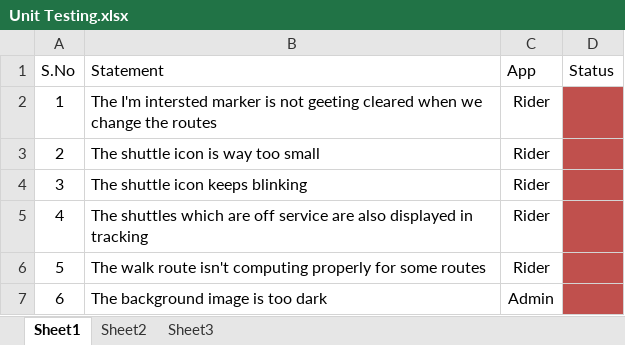
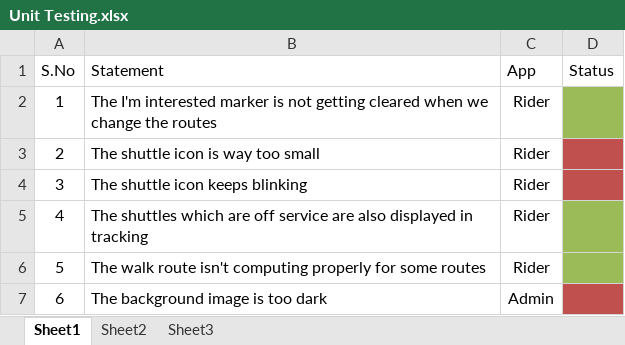
Before and after one commit to sxc107620/SE6387-Project-Repository, an Excel workbook: Unit Testing/Unit Testing.xlsx, sheet Sheet1, drawn as a sheet; values as stored, in another font and other column widths than the file's, no borders; table styles not drawn; the diff names each change by its address in the sheet, - before the commit and + after, or states it on an @@ line.

Commit message:
Bug fixes
1. The I'm interested marker is not getting cleared when we change the
routes

4. The shuttles which are off service are also displayed in tracking

5. The walk route isn't computing properly for some routes

```diff
--- a/Unit Testing/Unit Testing.xlsx (sheet Sheet1)
+++ b/Unit Testing/Unit Testing.xlsx (sheet Sheet1)
-B2 (Statement): The I'm intersted marker is not geeting cleared when…
+B2 (Statement): The I'm interested marker is not getting cleared when…
-D2 fill: #C0504D
+D2 fill: #9BBB59
-D5:D6 fill: #C0504D
+D5:D6 fill: #9BBB59
```
Also changed, not shown: 4 other files.
